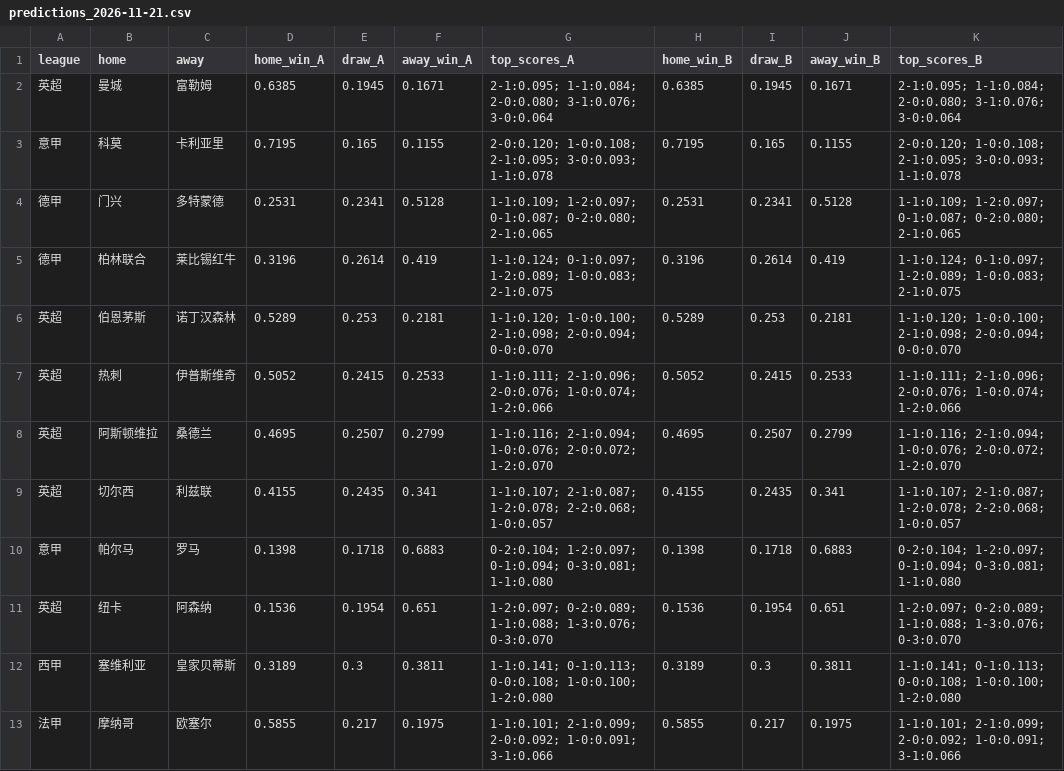
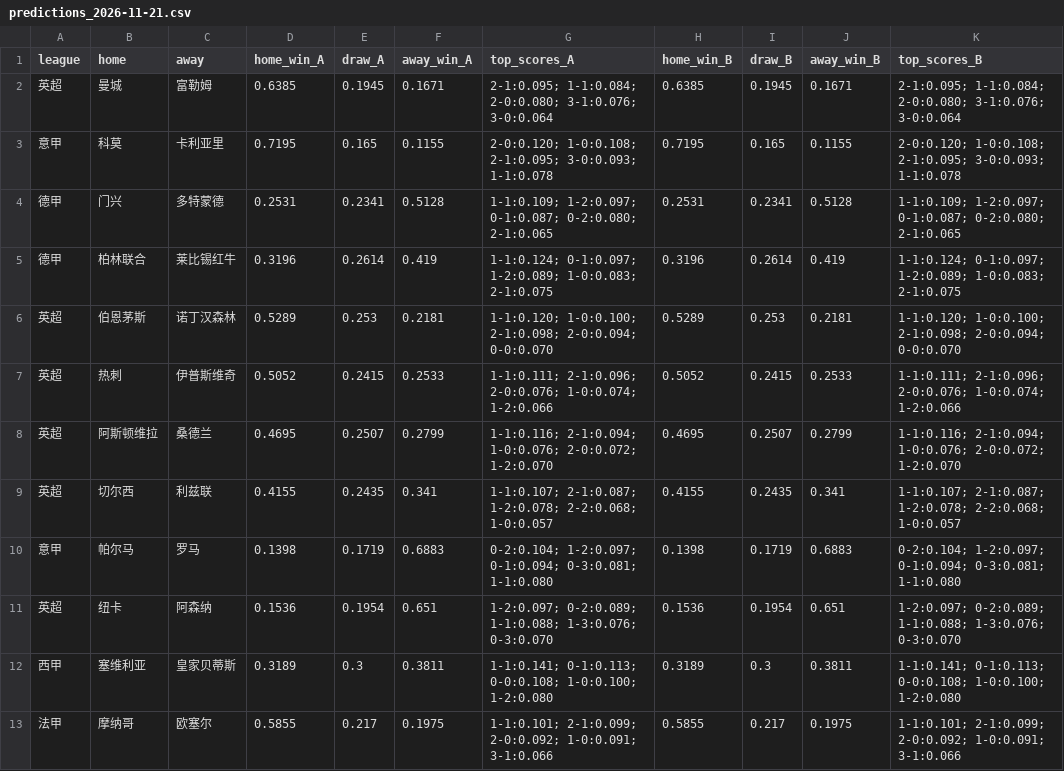
Before and after one commit to Zza1369/football-predictor, a CSV file: predictions_2026-11-21.csv, drawn as a sheet.

```diff
--- a/predictions_2026-11-21.csv
+++ b/predictions_2026-11-21.csv
@@ -9,3 +9,3 @@
 英超,切尔西,利兹联,0.4155,0.2435,0.341,1-1:0.107; 2-1:0.087; 1-2:0.078; 2-2:0.068; 1-0:0.057,0.4155,0.2435,0.341,1-1:0.107; 2-1:0.087; 1-2:0.078; 2-2:0.068; 1-0:0.057
-意甲,帕尔马,罗马,0.1398,0.1718,0.6883,0-2:0.104; 1-2:0.097; 0-1:0.094; 0-3:0.081; 1-1:0.080,0.1398,0.1718,0.6883,0-2:0.104; 1-2:0.097; 0-1:0.094; 0-3:0.081; 1-1:0.080
+意甲,帕尔马,罗马,0.1398,0.1719,0.6883,0-2:0.104; 1-2:0.097; 0-1:0.094; 0-3:0.081; 1-1:0.080,0.1398,0.1719,0.6883,0-2:0.104; 1-2:0.097; 0-1:0.094; 0-3:0.081; 1-1:0.080
 英超,纽卡,阿森纳,0.1536,0.1954,0.651,1-2:0.097; 0-2:0.089; 1-1:0.088; 1-3:0.076; 0-3:0.070,0.1536,0.1954,0.651,1-2:0.097; 0-2:0.089; 1-1:0.088; 1-3:0.076; 0-3:0.070
```
